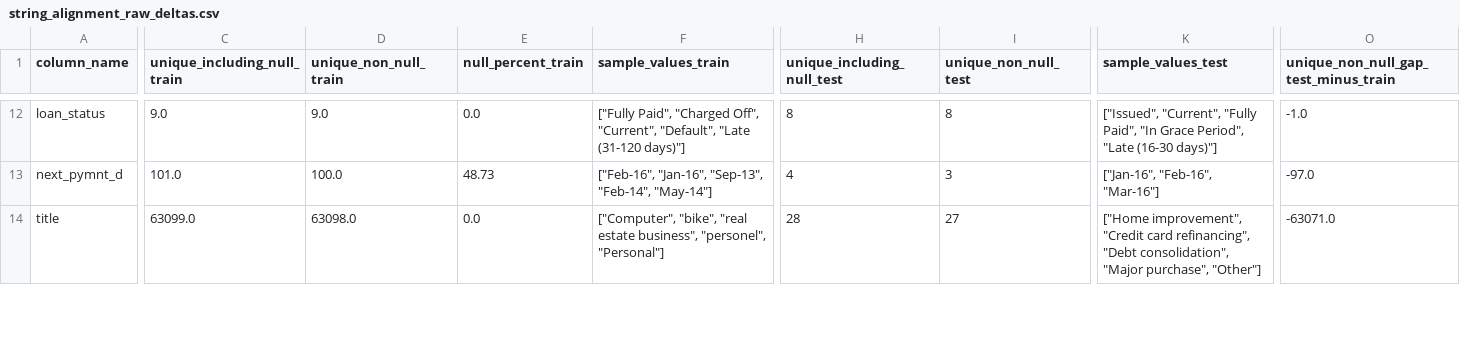
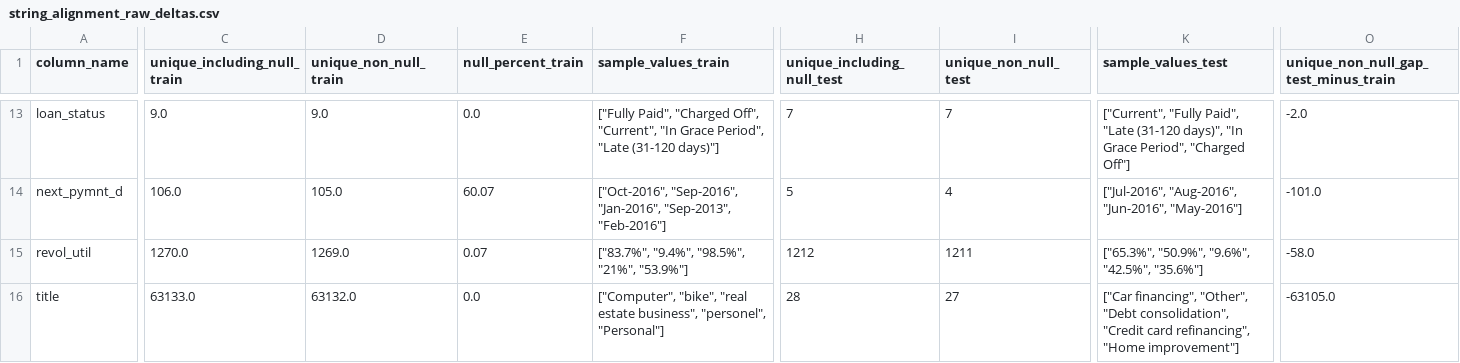
Before and after one commit to Mister-Sippi/loans-at-risk-capturing-default, a CSV file: artifacts/audit/string_alignment_raw_deltas.csv, drawn as a sheet; only a part is shown, gaps mark what is left out; addresses are those after the commit; rows hold the shown columns only; the diff covers the shown part only; the diff names each change by its address in the sheet, - before the commit and + after, or states it on an @@ line.

```diff
--- a/artifacts/audit/string_alignment_raw_deltas.csv
+++ b/artifacts/audit/string_alignment_raw_deltas.csv
-F13 (sample_values_train): …Off", "Current", "Default", "Late (31-120…
+F13 (sample_values_train): …Off", "Current", "In Grace Period", "Late (31-120…
-H13 (unique_including_null_test): 8
+H13 (unique_including_null_test): 7
-I13 (unique_non_null_test): 8
+I13 (unique_non_null_test): 7
-K13 (sample_values_test): ["Issued", "Current", "Fully Paid", "In Grace Period", "Late (16-30 days)"]
+K13 (sample_values_test): ["Current", "Fully Paid", "Late (31-120 days)", "In Grace Period", "Charged Off"]
-O13: -1.0
+O13: -2.0
-C14 (unique_including_null_train): 101.0
+C14 (unique_including_null_train): 106.0
-D14 (unique_non_null_train): 100.0
+D14 (unique_non_null_train): 105.0
-E14 (null_percent_train): 48.73
+E14 (null_percent_train): 60.07
-F14 (sample_values_train): ["Feb-16", "Jan-16", "Sep-13", "Feb-14", "May-14"]
+F14 (sample_values_train): ["Oct-2016", "Sep-2016", "Jan-2016", "Sep-2013", "Feb-2016"]
-H14 (unique_including_null_test): 4
+H14 (unique_including_null_test): 5
-I14 (unique_non_null_test): 3
+I14 (unique_non_null_test): 4
-K14 (sample_values_test): ["Jan-16", "Feb-16", "Mar-16"]
+K14 (sample_values_test): ["Jul-2016", "Aug-2016", "Jun-2016", "May-2016"]
-O14: -97.0
+O14: -101.0
+row 15: revol_util | 1270.0 | 1269.0 | 0.07 | ["83.7%", "9.4%", "98.5%", "21%", "53.9%"] | 1212 | 1211 | ["65.3%", "50.9%", "9.6%", "42.5%", "35.6%"] | -58.0
-C16 (unique_including_null_train): 63099.0
+C16 (unique_including_null_train): 63133.0
-D16 (unique_non_null_train): 63098.0
+D16 (unique_non_null_train): 63132.0
-K16 (sample_values_test): ["Home improvement", "Credit card refinancing", "Debt consolidation", "Major purchase", "Other"]
+K16 (sample_values_test): ["Car financing", "Other", "Debt consolidation", "Credit card refinancing", "Home improvement"]
-O16: -63071.0
+O16: -63105.0
```
Also changed, not shown: 1 added row and 39 edited cells elsewhere in this file, artifacts/audit/appendix_A_raw_feature_universe.csv, artifacts/audit/string_alignment_clean_deltas.csv, 29 other files.
